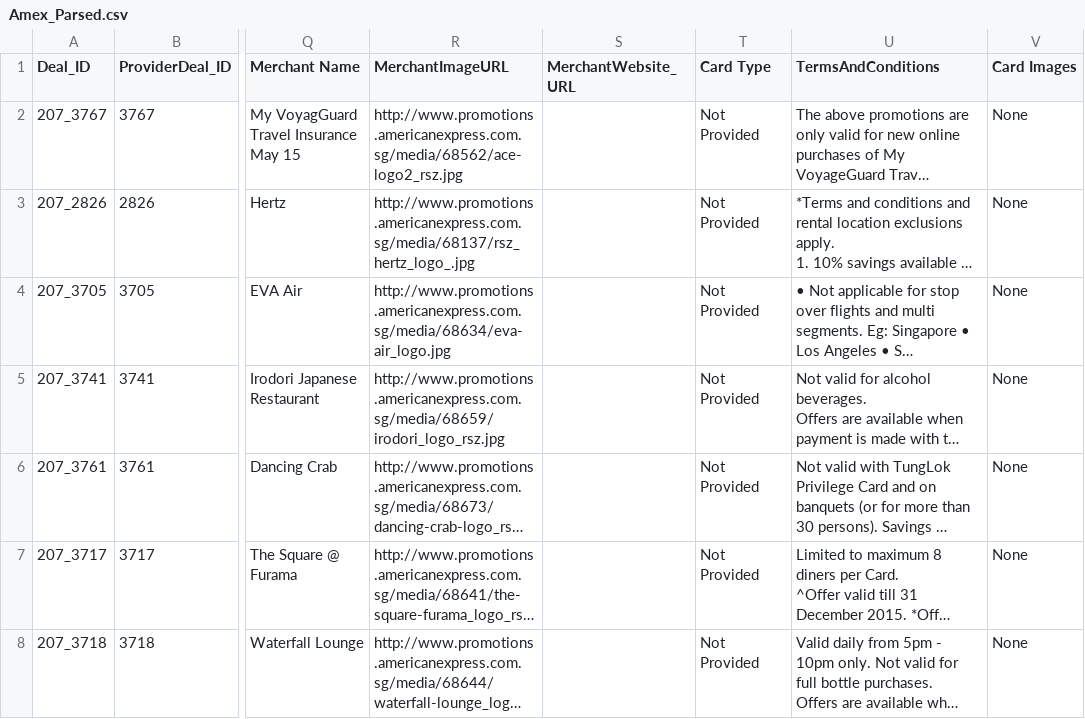
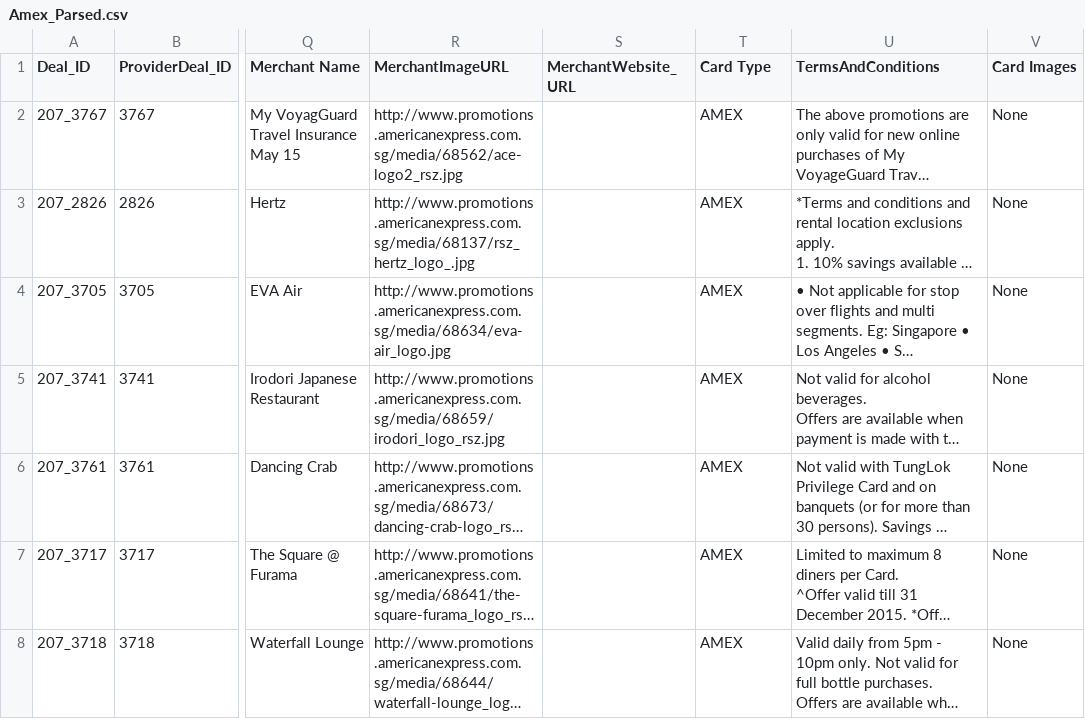
Before and after one commit to malavika94/resquetrial, a CSV file: Amex_Parsed.csv, drawn as a sheet; only a part is shown, gaps mark what is left out; long unchanged cells end in …; the diff covers the shown part only; the diff names each change by its address in the sheet, - before the commit and + after, or states it on an @@ line.

Commit message:
Update the .csv file with latest data

```diff
--- a/Amex_Parsed.csv
+++ b/Amex_Parsed.csv
-T2:T8 (Card Type): Not Provided
+T2:T8 (Card Type): AMEX
```
Also changed, not shown: 79 edited cells elsewhere in this file.
